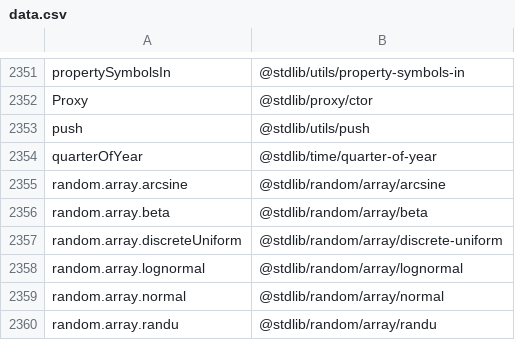
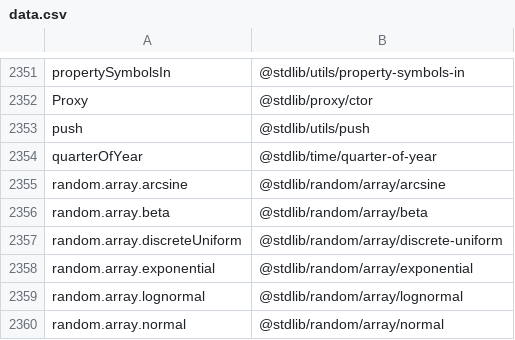
Before and after one commit to stdlib-js/namespace, a CSV file: alias2pkg/data/data.csv, drawn as a sheet; only a part is shown, gaps mark what is left out; the shorter side is filled out with more unchanged rows; the diff names each change by its address in the sheet, - before the commit and + after, or states it on an @@ line.

```diff
--- a/alias2pkg/data/data.csv
+++ b/alias2pkg/data/data.csv
+row 2358: random.array.exponential | @stdlib/random/array/exponential
```
Also changed, not shown: alias2standalone/data/data.csv, pkg2alias/data/data.csv, 14 other files.
